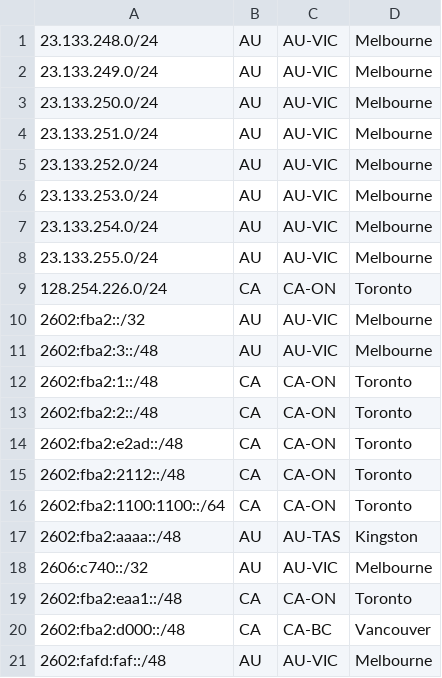
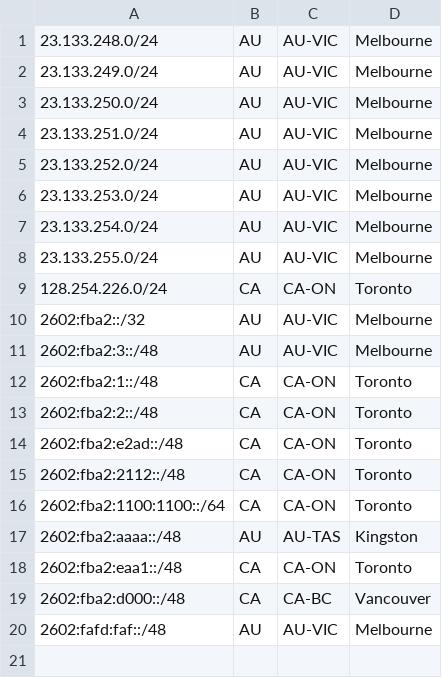
Before and after one commit to Chromatic-Garden-Sites/beakonet, a CSV file: netinfo/geofeed.csv, drawn as a sheet.

Commit message:
Update geofeed.csv

```diff
--- a/netinfo/geofeed.csv
+++ b/netinfo/geofeed.csv
@@ -17,3 +17,2 @@
 2602:fba2:aaaa::/48,AU,AU-TAS,Kingston,
-2606:c740::/32,AU,AU-VIC,Melbourne,
 2602:fba2:eaa1::/48,CA,CA-ON,Toronto,
```
